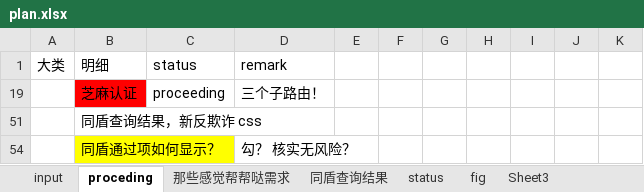
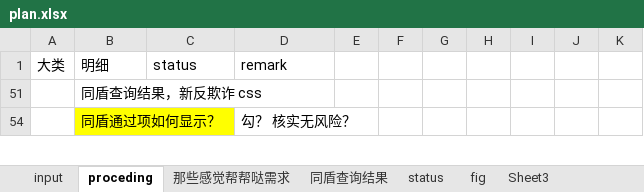
Before and after one commit to hsd8791/hezhanggui, an Excel workbook: plan.xlsx, sheet proceding, drawn as a sheet; only a part is shown; values as stored, in another font and other column widths than the file's, no borders; charts and pictures not drawn; removed rows and columns are numbered as before the commit, all else as after; the diff covers the shown part only; the diff names each change by its address in the sheet, - before the commit and + after, or states it on an @@ line.

```diff
--- a/plan.xlsx (sheet proceding)
+++ b/plan.xlsx (sheet proceding)
-row 19:  | 芝麻认证 | proceeding | 三个子路由！
```
Also changed, not shown: 13 added rows, 5 removed rows, 1 hidden or unhidden row and 3 edited cells elsewhere in this sheet, hidden cells, charts or pictures, 22 other files.
